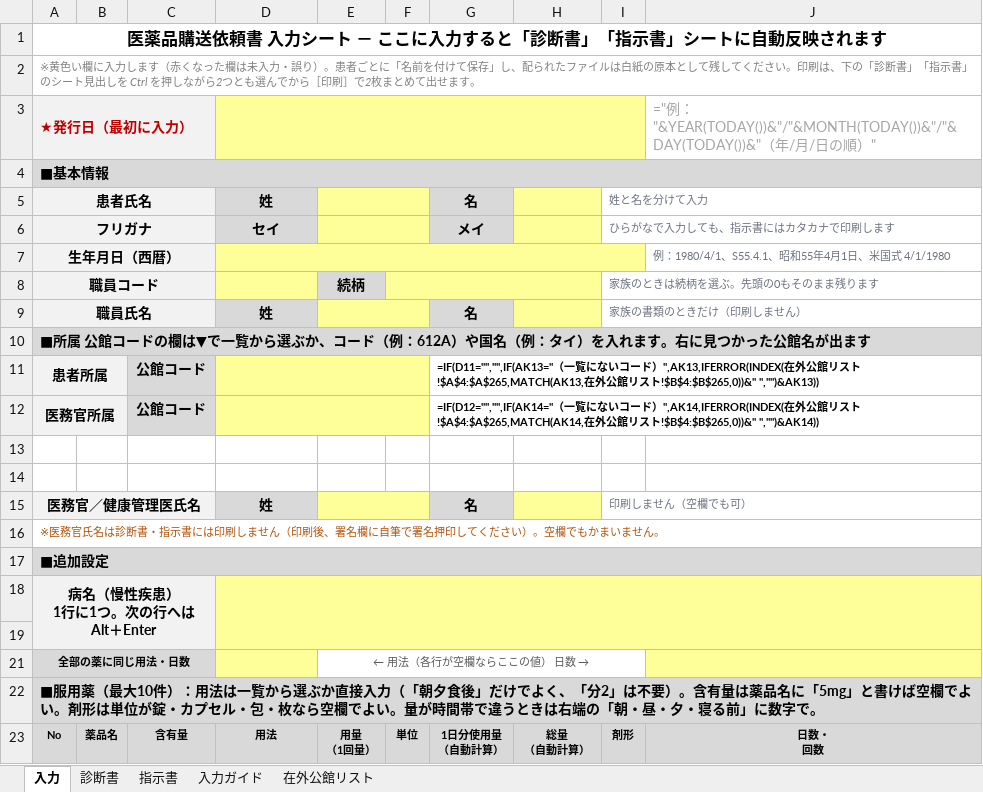
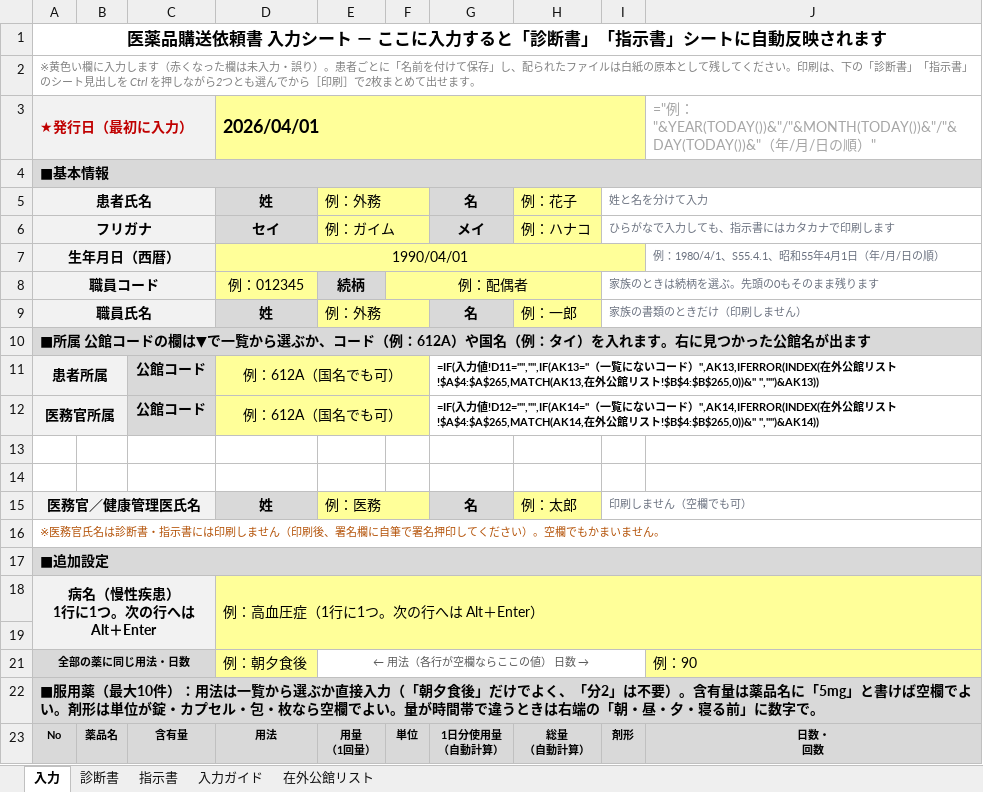
Before and after one commit to ysk713/-, an Excel workbook: shindansho-excel/shindansho-shijisho.xlsx, sheet 入力, drawn as a sheet; only a part is shown; values as stored, in another font and other column widths than the file's, no borders; formulas without a stored value are shown as written; conditional formats not drawn; the diff covers the shown part only; the diff names each change by its address in the sheet, - before the commit and + after, or states it on an @@ line.

```diff
--- a/shindansho-excel/shindansho-shijisho.xlsx (sheet 入力)
+++ b/shindansho-excel/shindansho-shijisho.xlsx (sheet 入力)
-D3: (empty)
+D3: 2026/04/01
-E5: (empty)
+E5: 例：外務
-H5: (empty)
+H5: 例：花子
-E6: (empty)
+E6: 例：ガイム
-H6: (empty)
+H6: 例：ハナコ
-D7: (empty)
+D7: 1990/04/01
-J7: 例：1980/4/1、S55.4.1、昭和55年4月1日、米国式 4/1/1980
+J7: 例：1980/4/1、S55.4.1、昭和55年4月1日（年/月/日の順）
-D8: (empty)
+D8: 例：012345
-F8: (empty)
+F8: 例：配偶者
-E9: (empty)
+E9: 例：外務
-H9: (empty)
+H9: 例：一郎
-D11:D12: (empty)
+D11:D12: 例：612A（国名でも可）
-G11: =IF(D11="","",IF(AK13="（一…
+G11: =IF(入力値!D11="","",IF(AK13="（一…
-G12: =IF(D12="","",IF(AK14="（一…
+G12: =IF(入力値!D12="","",IF(AK14="（一…
-E15: (empty)
+E15: 例：医務
-H15: (empty)
+H15: 例：太郎
-D18: (empty)
+D18: 例：高血圧症（1行に1つ。次の行へは Alt＋Enter）
-D21: (empty)
+D21: 例：朝夕食後
-J21: (empty)
+J21: 例：90
```
Also changed, not shown: 1 added row, 1 removed row and 141 edited cells elsewhere in this sheet, sheet 指示書, sheet 診断書, sheet 入力ガイド, hidden cells, 3 other files.
